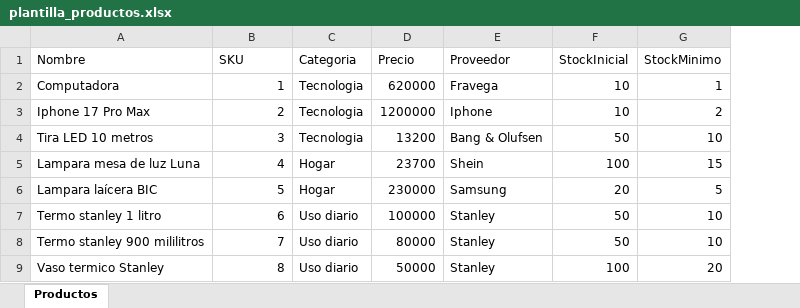
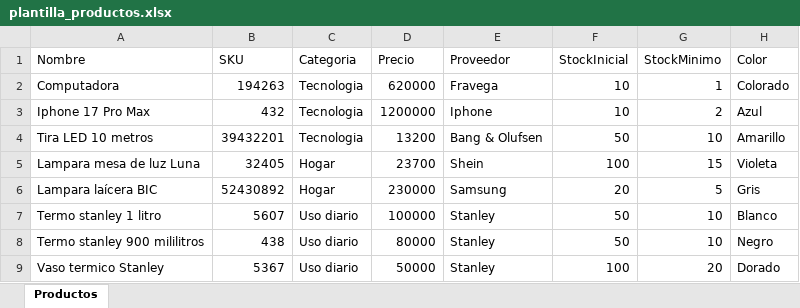
Before and after one commit to faculow/Quantitary, an Excel workbook: plantilla_productos.xlsx, sheet Productos, drawn as a sheet; values as stored, in another font and other column widths than the file's, no borders; the diff names each change by its address in the sheet, - before the commit and + after, or states it on an @@ line.

```diff
--- a/plantilla_productos.xlsx (sheet Productos)
+++ b/plantilla_productos.xlsx (sheet Productos)
+column H (Color), rows 2-9: Colorado | Azul | Amarillo | Violeta | Gris | Blanco | Negro | Dorado
-B2 (SKU): 1
+B2 (SKU): 194263
-B3 (SKU): 2
+B3 (SKU): 432
-B4 (SKU): 3
+B4 (SKU): 39432201
-B5 (SKU): 4
+B5 (SKU): 32405
-B6 (SKU): 5
+B6 (SKU): 52430892
-B7 (SKU): 6
+B7 (SKU): 5607
-B8 (SKU): 7
+B8 (SKU): 438
-B9 (SKU): 8
+B9 (SKU): 5367
```
Also changed, not shown: 10 other files.
